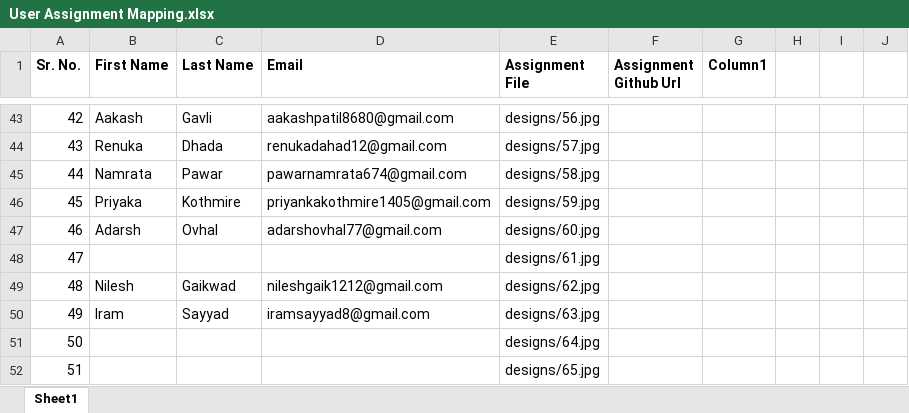
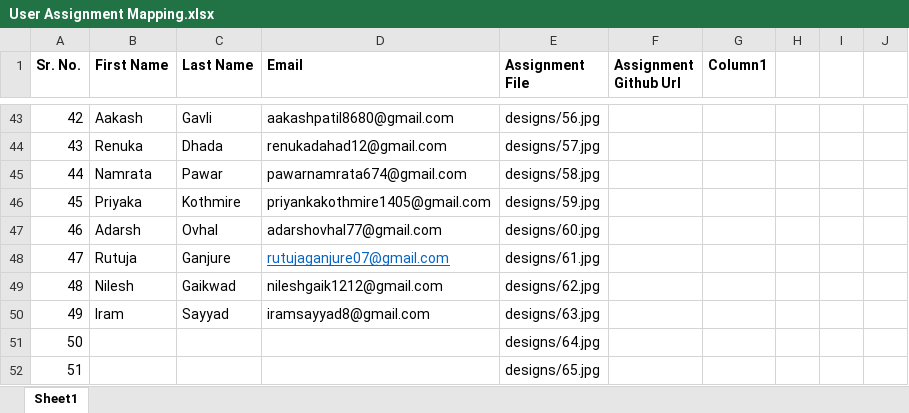
Before and after one commit to Apnasite/certificate-assignments, an Excel workbook: User Assignment Mapping.xlsx, sheet Sheet1, drawn as a sheet; only a part is shown, gaps mark what is left out; values as stored, in another font and other column widths than the file's, no borders; table styles not drawn; the diff names each change by its address in the sheet, - before the commit and + after, or states it on an @@ line.

Commit message:
Update

```diff
--- a/User Assignment Mapping.xlsx (sheet Sheet1)
+++ b/User Assignment Mapping.xlsx (sheet Sheet1)
-B48 (First Name): (empty)
+B48 (First Name): Rutuja
-C48 (Last Name): (empty)
+C48 (Last Name): Ganjure
-D48 (Email): (empty)
+D48 (Email): rutujaganjure07@gmail.com
```
